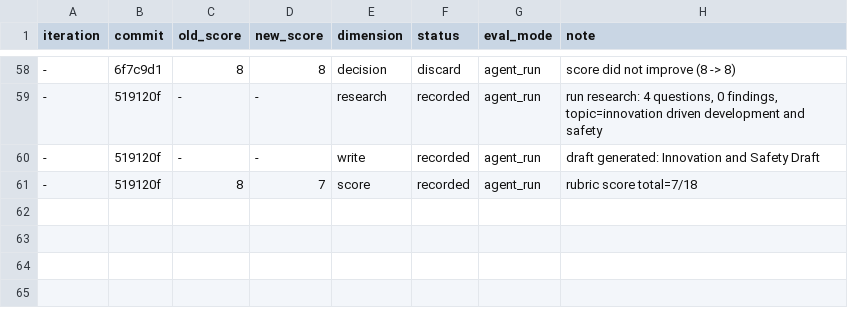
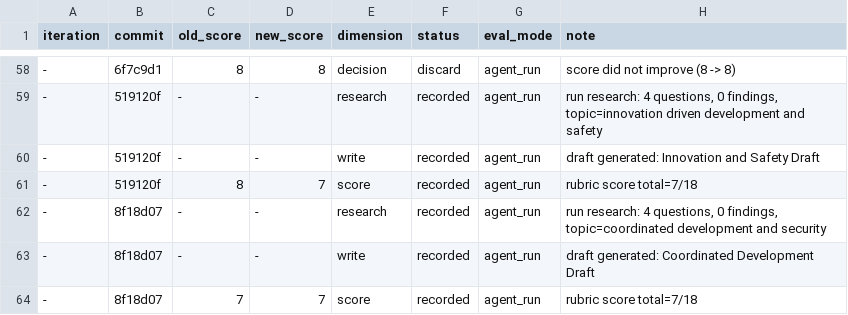
Before and after one commit to wwhonestd/autowrite-academic, a TSV file: papers/governance-safety-security/results.tsv, drawn as a sheet; only a part is shown, gaps mark what is left out.

```diff
--- a/papers/governance-safety-security/results.tsv
+++ b/papers/governance-safety-security/results.tsv
@@ -61 +61,4 @@ iteration	commit	old_score	new_score	dimension	status	eval_mode	note
 -	519120f	8	7	score	recorded	agent_run	rubric score total=7/18
+-	8f18d07	-	-	research	recorded	agent_run	run research: 4 questions, 0 findings, topic=coordinated development and security
+-	8f18d07	-	-	write	recorded	agent_run	draft generated: Coordinated Development Draft
+-	8f18d07	7	7	score	recorded	agent_run	rubric score total=7/18
```
Also changed, not shown: 6 other files.
